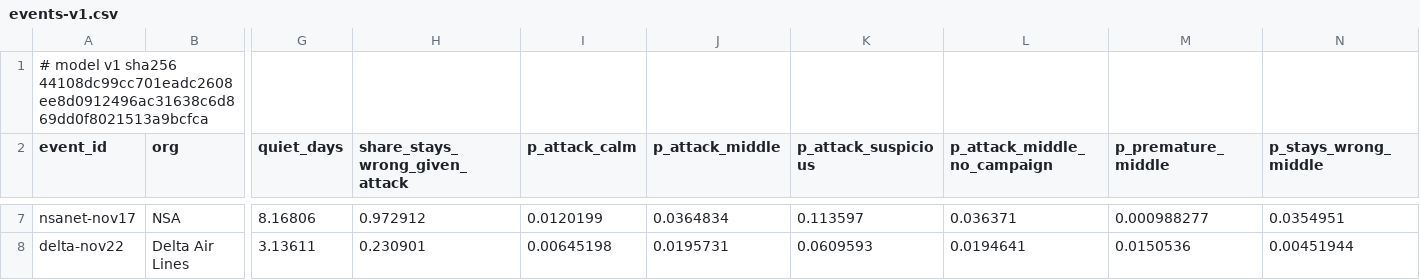
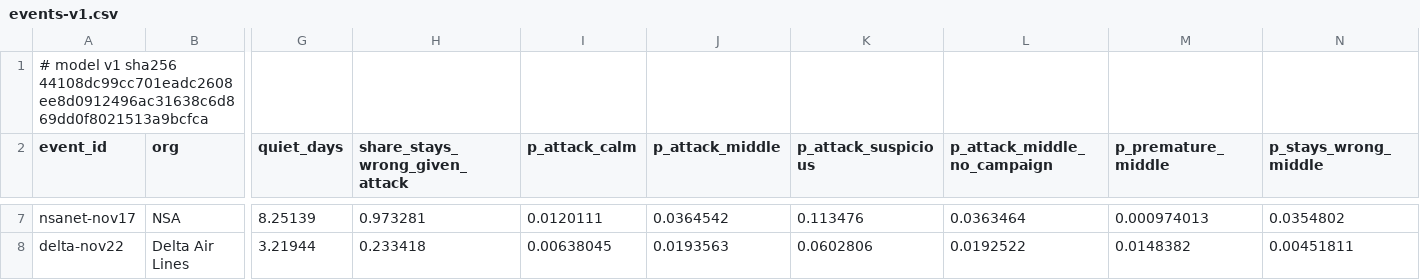
Before and after one commit to shumow/fridaythe13th-cyberattack-or-clusterfuck, a CSV file: output/events-v1.csv, drawn as a sheet; only a part is shown, gaps mark what is left out; the diff covers the shown part only; the diff names each change by its address in the sheet, - before the commit and + after, or states it on an @@ line.

```diff
--- a/output/events-v1.csv
+++ b/output/events-v1.csv
-G7 (quiet_days): 8.16806
+G7 (quiet_days): 8.25139
-H7 (share_stays_wrong_given_attack): 0.972912
+H7 (share_stays_wrong_given_attack): 0.973281
-I7 (p_attack_calm): 0.0120199
+I7 (p_attack_calm): 0.0120111
-J7 (p_attack_middle): 0.0364834
+J7 (p_attack_middle): 0.0364542
-K7 (p_attack_suspicious): 0.113597
+K7 (p_attack_suspicious): 0.113476
-L7 (p_attack_middle_no_campaign): 0.036371
+L7 (p_attack_middle_no_campaign): 0.0363464
-M7 (p_premature_middle): 0.000988277
+M7 (p_premature_middle): 0.000974013
-N7 (p_stays_wrong_middle): 0.0354951
+N7 (p_stays_wrong_middle): 0.0354802
-G8 (quiet_days): 3.13611
+G8 (quiet_days): 3.21944
-H8 (share_stays_wrong_given_attack): 0.230901
+H8 (share_stays_wrong_given_attack): 0.233418
-I8 (p_attack_calm): 0.00645198
+I8 (p_attack_calm): 0.00638045
-J8 (p_attack_middle): 0.0195731
+J8 (p_attack_middle): 0.0193563
-K8 (p_attack_suspicious): 0.0609593
+K8 (p_attack_suspicious): 0.0602806
-L8 (p_attack_middle_no_campaign): 0.0194641
+L8 (p_attack_middle_no_campaign): 0.0192522
-M8 (p_premature_middle): 0.0150536
+M8 (p_premature_middle): 0.0148382
-N8 (p_stays_wrong_middle): 0.00451944
+N8 (p_stays_wrong_middle): 0.00451811
```
Also changed, not shown: 32 edited cells elsewhere in this file, log/log.csv, output/series-v1.csv, 3 other files.
